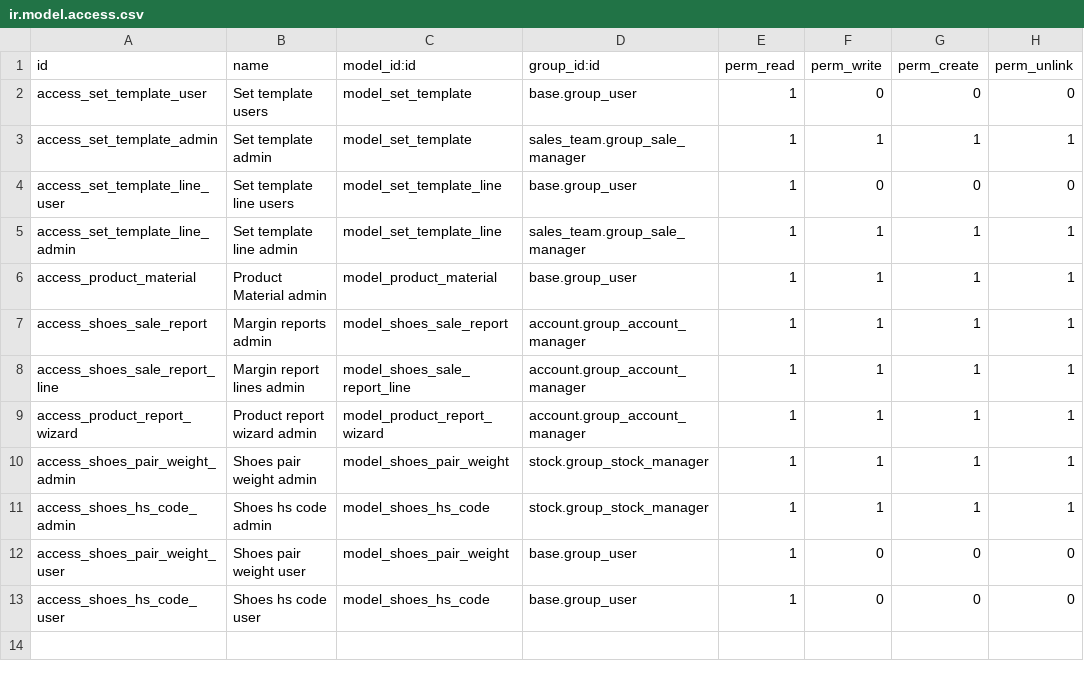
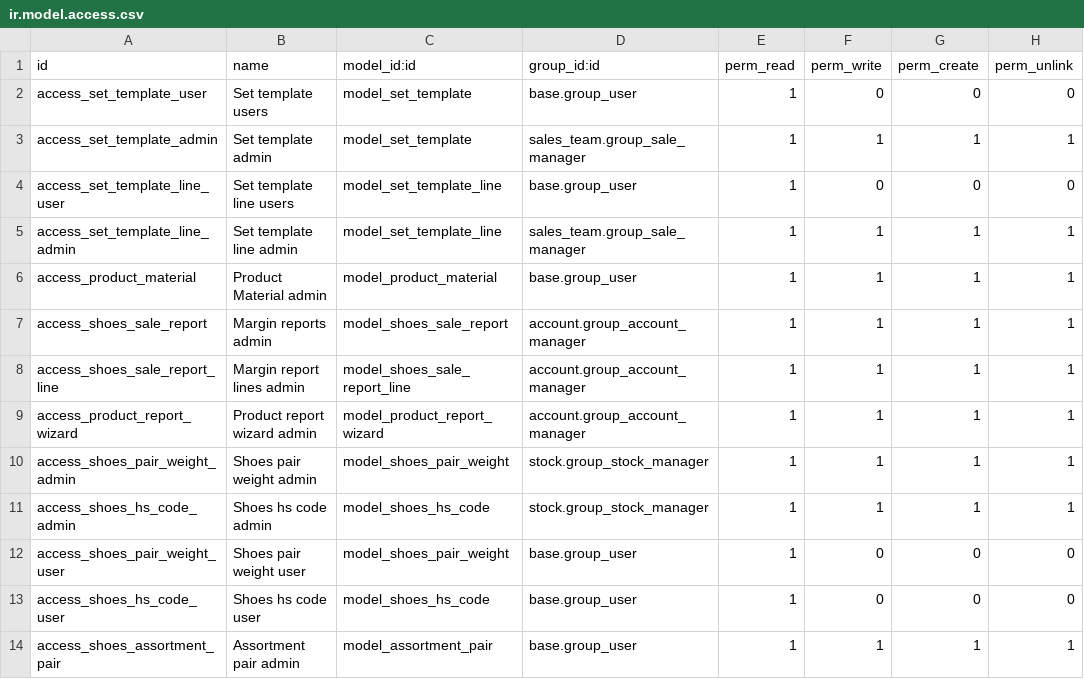
Before and after one commit to antoniocanovas/addons-navima, a CSV file: shoes_dealer/security/ir.model.access.csv, drawn as a sheet; the diff names each change by its address in the sheet, - before the commit and + after, or states it on an @@ line.

```diff
--- a/shoes_dealer/security/ir.model.access.csv
+++ b/shoes_dealer/security/ir.model.access.csv
+row 14: access_shoes_assortment_pair | Assortment pair admin | model_assortment_pair | base.group_user | 1 | 1 | 1 | 1
```
Also changed, not shown: 2 other files.
